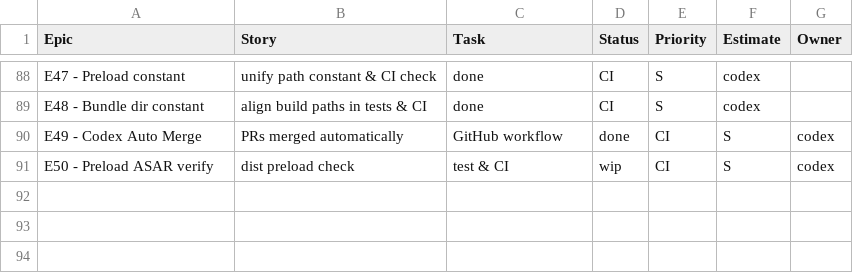
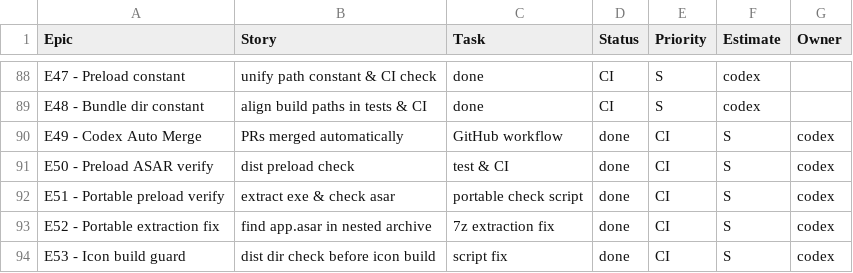
Before and after one commit to jorgemuc/partner-dashboard-clean, a CSV file: BACKLOG.csv, drawn as a sheet; only a part is shown, gaps mark what is left out.

Commit message:
fix(build): ensure dist directory exists for icon

```diff
--- a/BACKLOG.csv
+++ b/BACKLOG.csv
@@ -90,2 +90,5 @@ E48 - Bundle dir constant,align build paths in tests & CI,done,CI,S,codex,
 E49 - Codex Auto Merge,PRs merged automatically,GitHub workflow,done,CI,S,codex
-E50 - Preload ASAR verify,dist preload check,test & CI,wip,CI,S,codex
+E50 - Preload ASAR verify,dist preload check,test & CI,done,CI,S,codex
+E51 - Portable preload verify,extract exe & check asar,portable check script,done,CI,S,codex
+E52 - Portable extraction fix,find app.asar in nested archive,7z extraction fix,done,CI,S,codex
+E53 - Icon build guard,dist dir check before icon build,script fix,done,CI,S,codex
```
Also changed, not shown: 7 other files.
